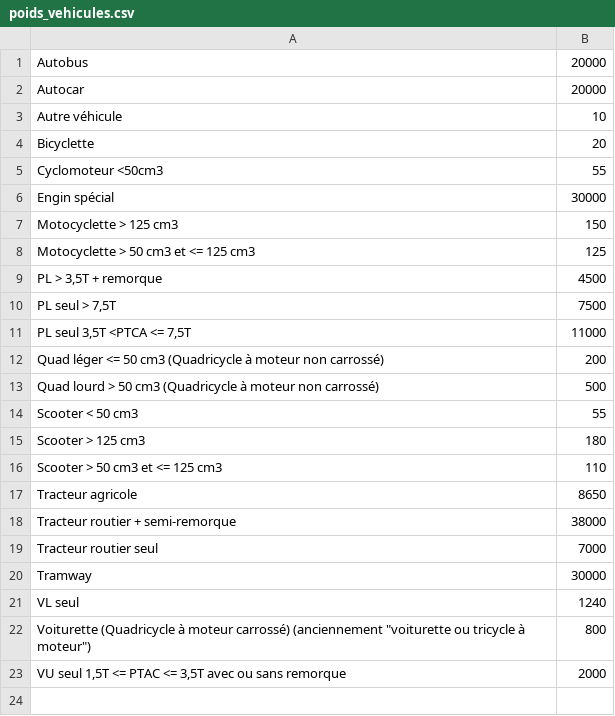
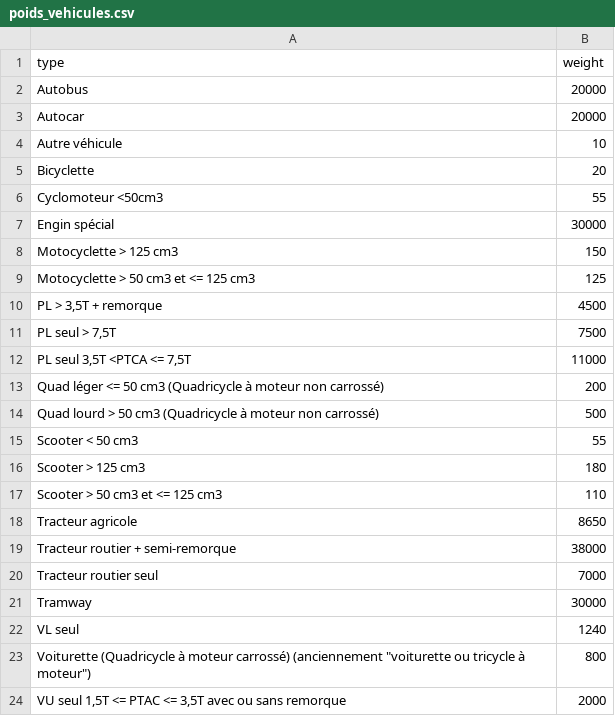
Before and after one commit to Binau02/projet_big_data, a CSV file: poids_vehicules.csv, drawn as a sheet; the diff names each change by its address in the sheet, - before the commit and + after, or states it on an @@ line.

```diff
--- a/poids_vehicules.csv
+++ b/poids_vehicules.csv
+row 1: type | weight
```
Also changed, not shown: 2 other files.
